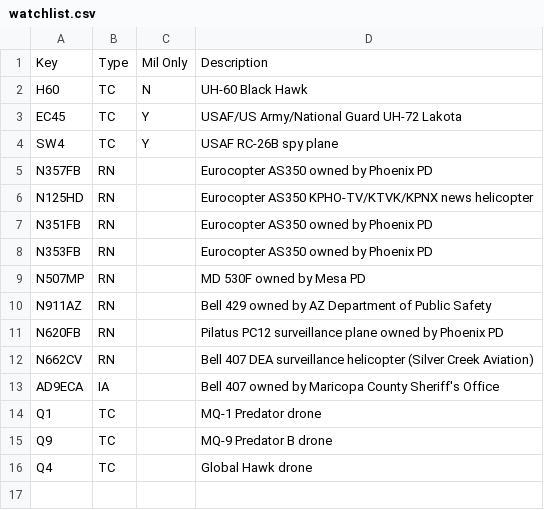
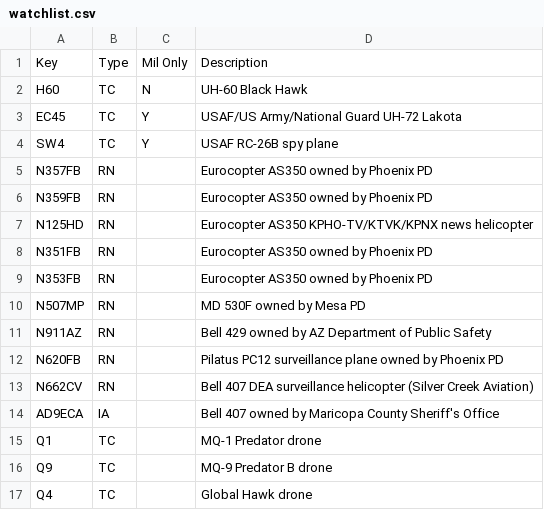
Before and after one commit to rouyng/airspotbot, a CSV file: watchlist.csv, drawn as a sheet; the diff names each change by its address in the sheet, - before the commit and + after, or states it on an @@ line.

Commit message:
update watchlist.csv

```diff
--- a/watchlist.csv
+++ b/watchlist.csv
+row 6: N359FB | RN |  | Eurocopter AS350 owned by Phoenix PD
```
